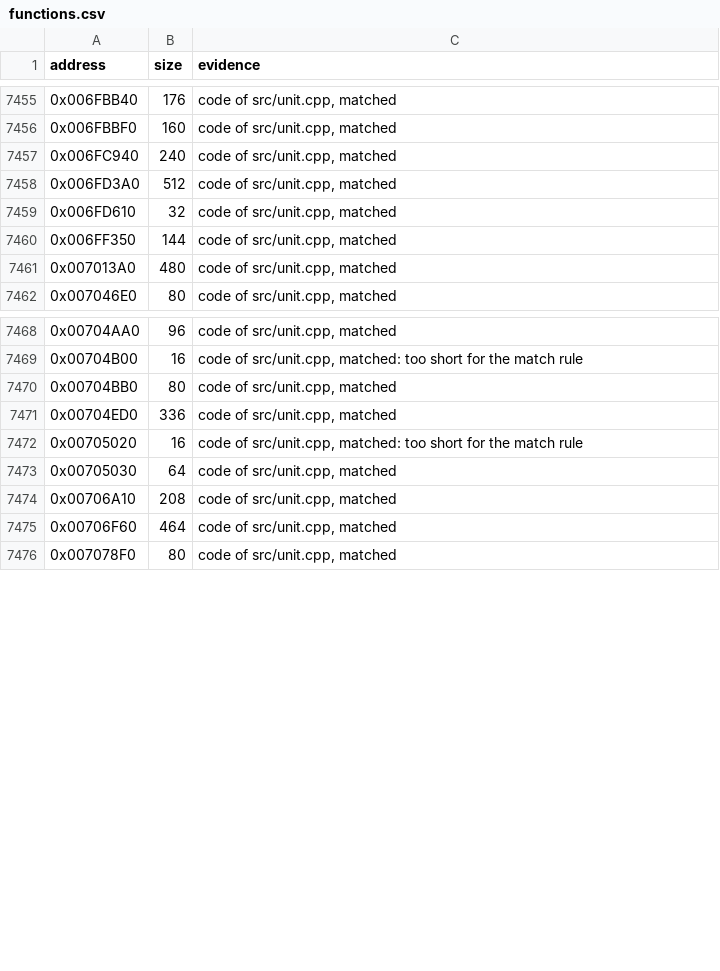
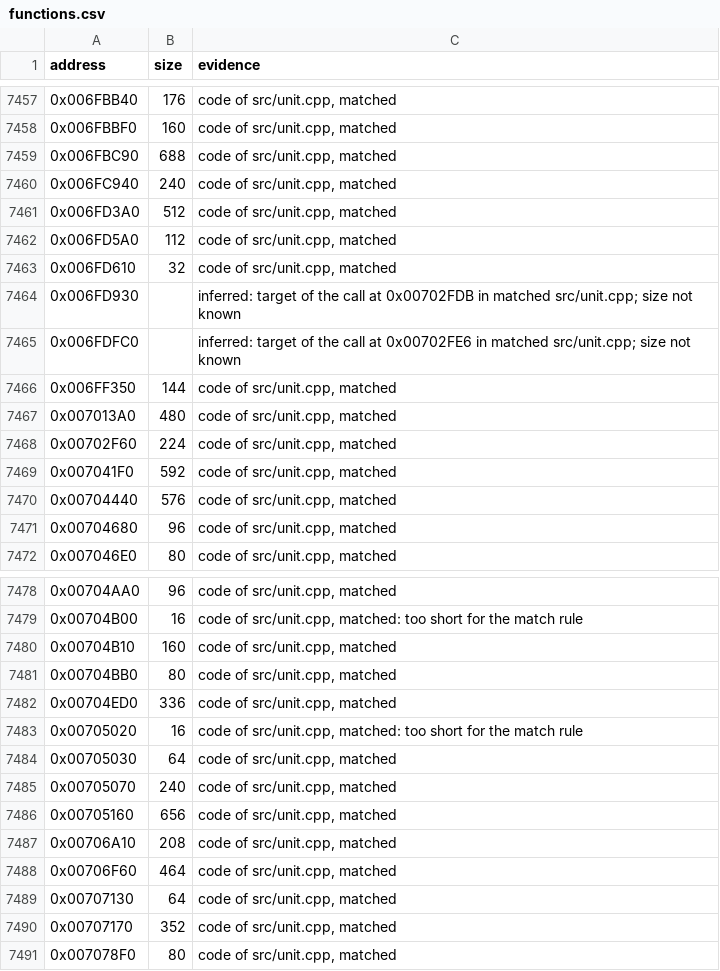
Before and after one commit to meastes/RedAlert2, a CSV file: config/ra2-1.006/functions.csv, drawn as a sheet; only a part is shown, gaps mark what is left out; the diff covers the shown part only.

Commit message:
Match 13 more unit.cpp functions

```diff
--- a/config/ra2-1.006/functions.csv
+++ b/config/ra2-1.006/functions.csv
@@ -7456,7 +7458,15 @@ address,size,evidence
 0x006FBBF0,160,"code of src/unit.cpp, matched"
+0x006FBC90,688,"code of src/unit.cpp, matched"
 0x006FC940,240,"code of src/unit.cpp, matched"
 0x006FD3A0,512,"code of src/unit.cpp, matched"
+0x006FD5A0,112,"code of src/unit.cpp, matched"
 0x006FD610,32,"code of src/unit.cpp, matched"
+0x006FD930,,"inferred: target of the call at 0x00702FDB in matched src/unit.cpp; size not known"
+0x006FDFC0,,"inferred: target of the call at 0x00702FE6 in matched src/unit.cpp; size not known"
 0x006FF350,144,"code of src/unit.cpp, matched"
 0x007013A0,480,"code of src/unit.cpp, matched"
+0x00702F60,224,"code of src/unit.cpp, matched"
+0x007041F0,592,"code of src/unit.cpp, matched"
+0x00704440,576,"code of src/unit.cpp, matched"
+0x00704680,96,"code of src/unit.cpp, matched"
 0x007046E0,80,"code of src/unit.cpp, matched"
@@ -7469,2 +7479,3 @@ address,size,evidence
 0x00704B00,16,"code of src/unit.cpp, matched: too short for the match rule"
+0x00704B10,160,"code of src/unit.cpp, matched"
 0x00704BB0,80,"code of src/unit.cpp, matched"
@@ -7473,4 +7484,8 @@ address,size,evidence
 0x00705030,64,"code of src/unit.cpp, matched"
+0x00705070,240,"code of src/unit.cpp, matched"
+0x00705160,656,"code of src/unit.cpp, matched"
 0x00706A10,208,"code of src/unit.cpp, matched"
 0x00706F60,464,"code of src/unit.cpp, matched"
+0x00707130,64,"code of src/unit.cpp, matched"
+0x00707170,352,"code of src/unit.cpp, matched"
 0x007078F0,80,"code of src/unit.cpp, matched"
```
Also changed, not shown: 4 added rows elsewhere in this file, config/ra2-1.006/modules.csv, 1 other file.
